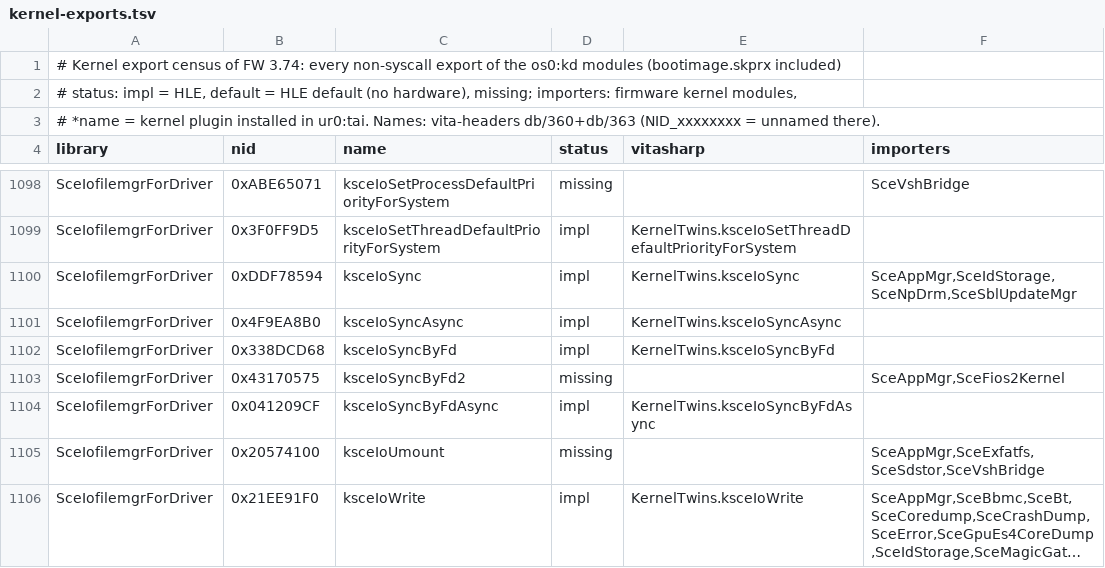
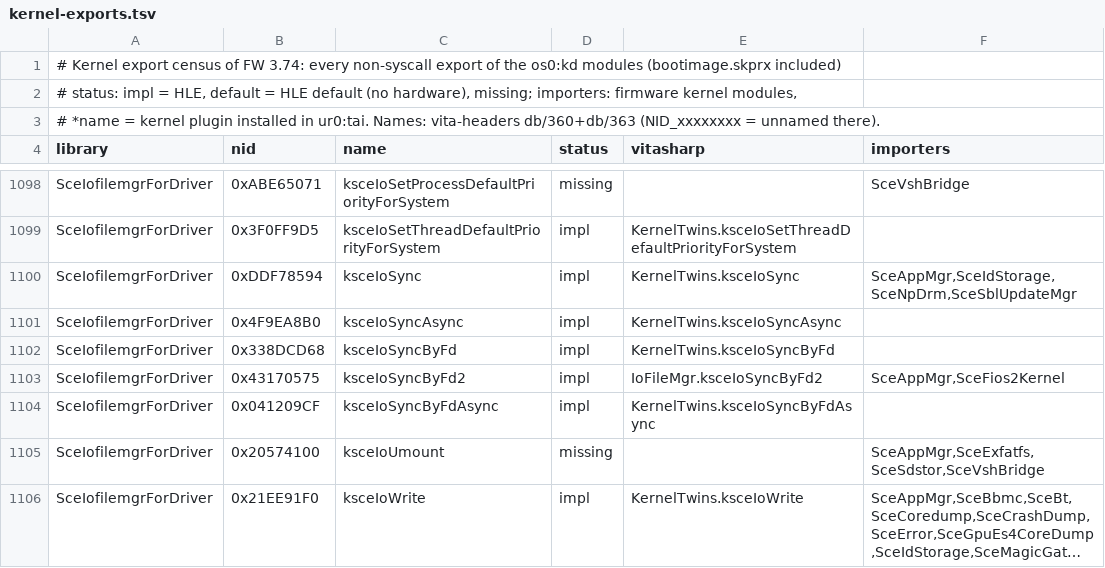
Before and after one commit to Solven190/VitaSharp, a TSV file: docs/hle/data/kernel-exports.tsv, drawn as a sheet; only a part is shown, gaps mark what is left out; long unchanged cells end in …; the diff covers the shown part only.

```diff
--- a/docs/hle/data/kernel-exports.tsv
+++ b/docs/hle/data/kernel-exports.tsv
@@ -1102,3 +1102,3 @@ SceIofilemgrForDriver	0x4F9EA8B0	ksceIoSyncAsync	impl	KernelTwins.ksceIoSyncAsyn
 SceIofilemgrForDriver	0x338DCD68	ksceIoSyncByFd	impl	KernelTwins.ksceIoSyncByFd	
-SceIofilemgrForDriver	0x43170575	ksceIoSyncByFd2	missing		SceAppMgr,SceFios2Kernel
+SceIofilemgrForDriver	0x43170575	ksceIoSyncByFd2	impl	IoFileMgr.ksceIoSyncByFd2	SceAppMgr,SceFios2Kernel
 SceIofilemgrForDriver	0x041209CF	ksceIoSyncByFdAsync	impl	KernelTwins.ksceIoSyncByFdAsync	
```
Also changed, not shown: 12 edited cells elsewhere in this file, 5 other files.
